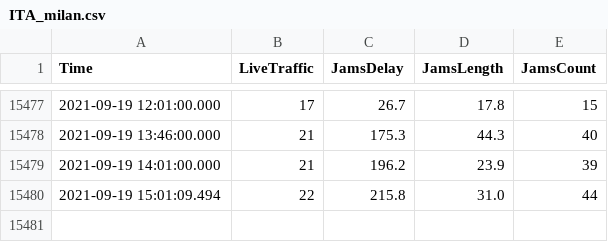
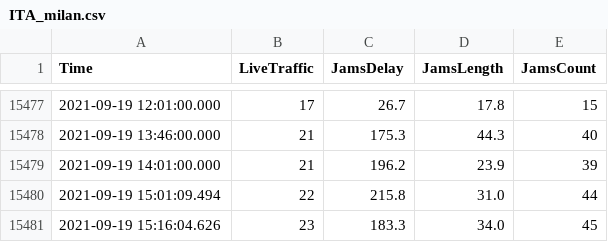
Before and after one commit to pschaus/covidbe-opendata, a CSV file: static/csv/tomtom/ITA_milan.csv, drawn as a sheet; only a part is shown, gaps mark what is left out.

```diff
--- a/static/csv/tomtom/ITA_milan.csv
+++ b/static/csv/tomtom/ITA_milan.csv
@@ -15480 +15480,2 @@ Time,LiveTraffic,JamsDelay,JamsLength,JamsCount
 2021-09-19 15:01:09.494,22,215.8,31.0,44
+2021-09-19 15:16:04.626,23,183.3,34.0,45
```
Also changed, not shown: static/csv/tomtom/ESP_madrid.csv, static/csv/tomtom/USA_los-angeles.csv.
